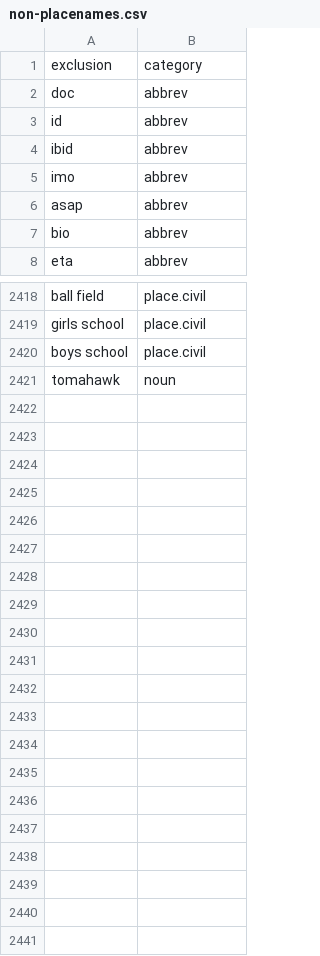
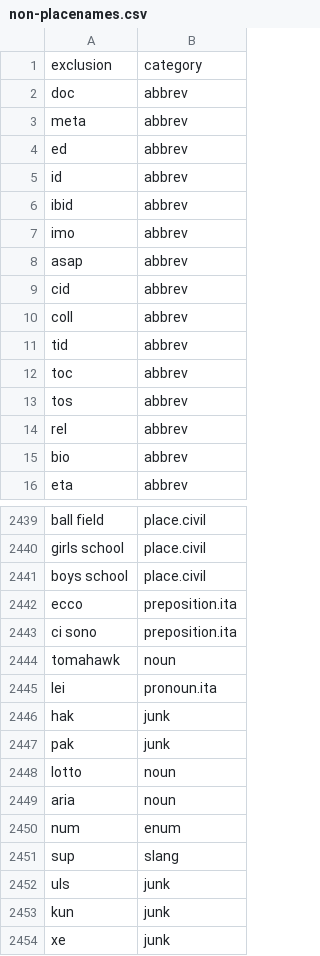
Before and after one commit to OpenSextant/Xponents, a CSV file: solr/solr4/gazetteer/conf/filters/non-placenames.csv, drawn as a sheet; only a part is shown, gaps mark what is left out; the diff covers the shown part only; the diff names each change by its address in the sheet, - before the commit and + after, or states it on an @@ line.

```diff
--- a/solr/solr4/gazetteer/conf/filters/non-placenames.csv
+++ b/solr/solr4/gazetteer/conf/filters/non-placenames.csv
+row 3: meta | abbrev
+row 4: ed | abbrev
+row 9: cid | abbrev
+row 10: coll | abbrev
+row 11: tid | abbrev
+row 12: toc | abbrev
+row 13: tos | abbrev
+row 14: rel | abbrev
+row 2442: ecco | preposition.ita
+row 2443: ci sono | preposition.ita
+row 2445: lei | pronoun.ita
+row 2446: hak | junk
+row 2447: pak | junk
+row 2448: lotto | noun
+row 2449: aria | noun
+row 2450: num | enum
+row 2451: sup | slang
+row 2452: uls | junk
+row 2453: kun | junk
+row 2454: xe | junk
```
Also changed, not shown: 13 added rows elsewhere in this file, solr/solr4/gazetteer/conf/filters/non-placenames,acronym.csv, solr/solr4/gazetteer/conf/filters/non-placenames,spa.csv, 3 other files.
